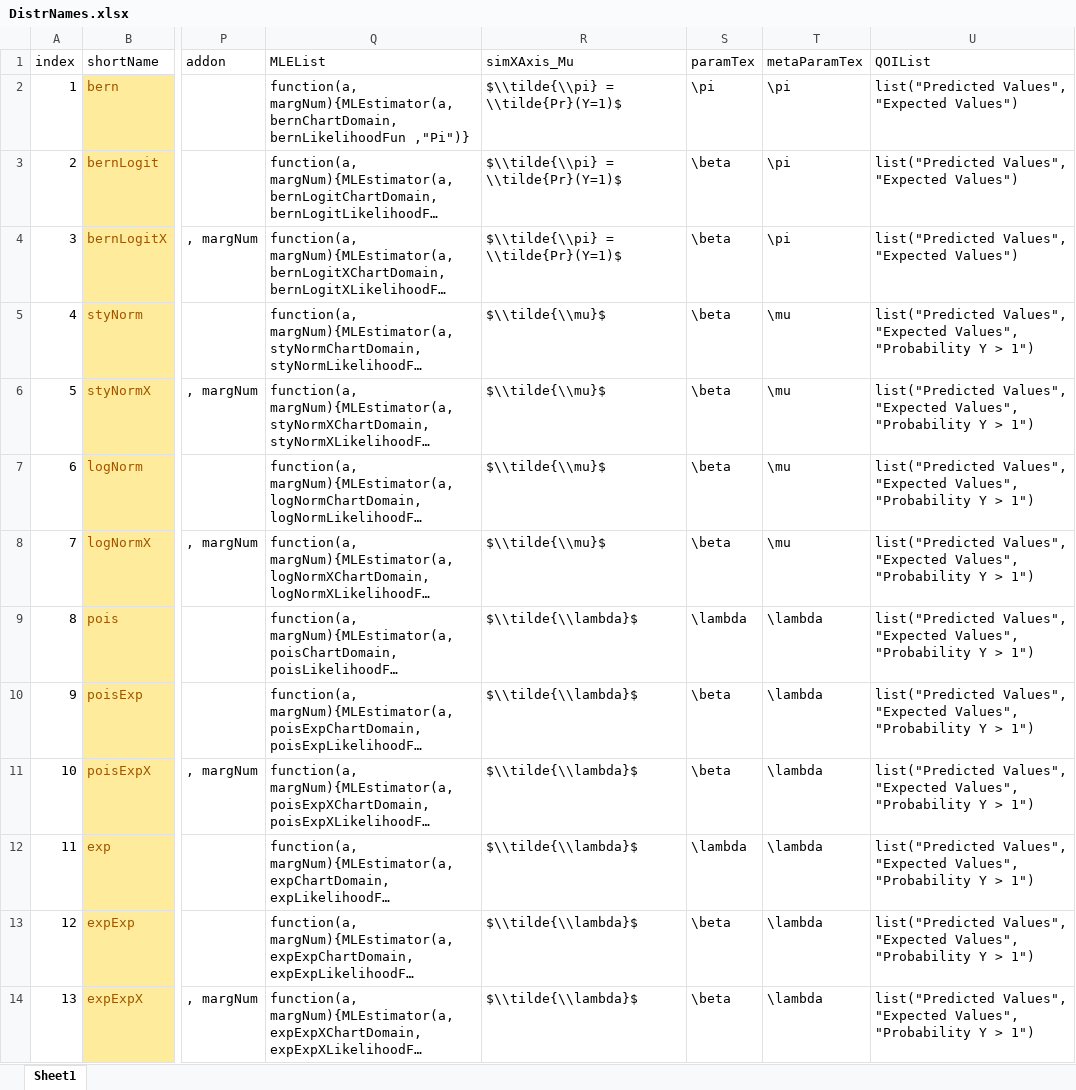
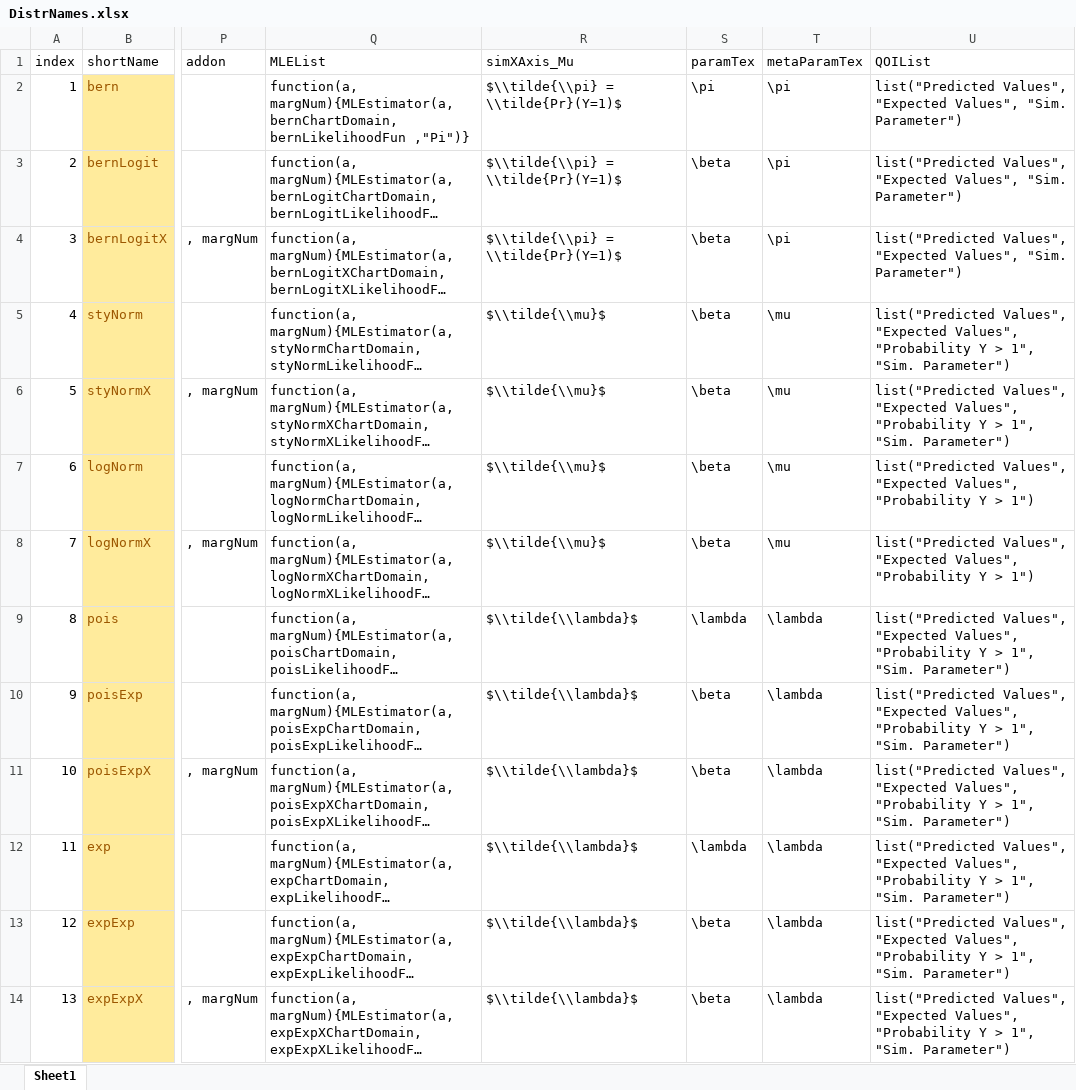
Before and after one commit to iqss-research/2k1-in-silico, an Excel workbook: DistrNames.xlsx, sheet Sheet1, drawn as a sheet; only a part is shown, gaps mark what is left out; long unchanged cells end in …; values as stored, in another font and other column widths than the file's, no borders; the diff names each change by its address in the sheet, - before the commit and + after, or states it on an @@ line.

```diff
--- a/DistrNames.xlsx (sheet Sheet1)
+++ b/DistrNames.xlsx (sheet Sheet1)
-U2:U4 (QOIList): …Values", "Expected Values")
+U2:U4 (QOIList): …Values", "Expected Values", "Sim. Parameter")
-U5:U6 (QOIList): …Y > 1")
+U5:U6 (QOIList): …Y > 1", "Sim. Parameter")
-U9:U14 (QOIList): …Y > 1")
+U9:U14 (QOIList): …Y > 1", "Sim. Parameter")
```
Also changed, not shown: QOIList.xlsx, 1 other file.
